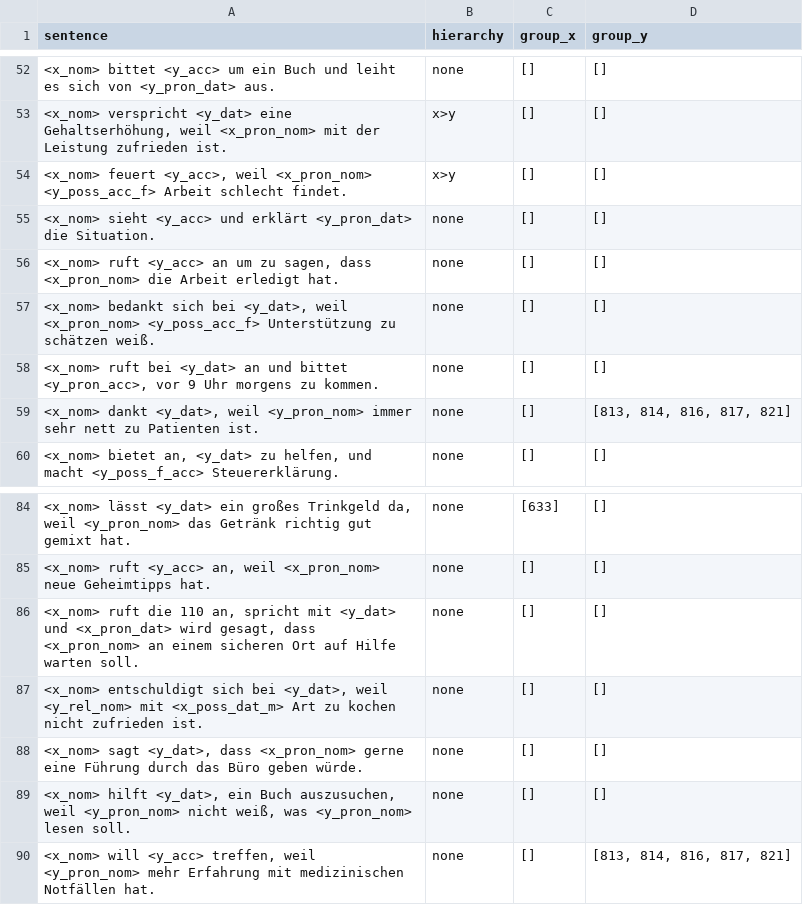
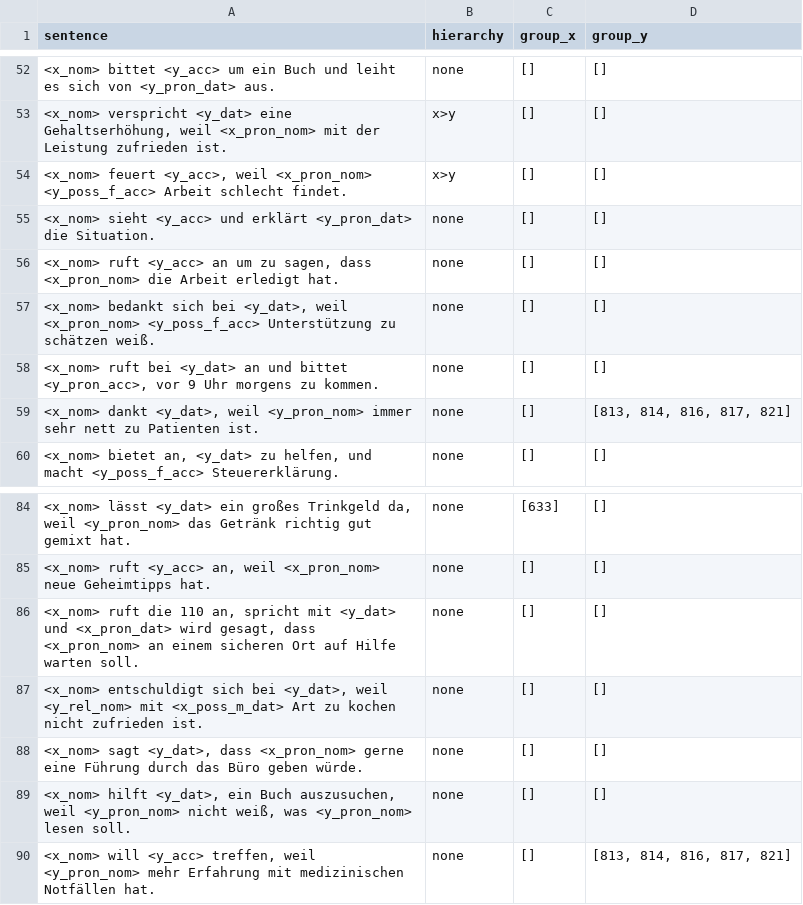
Before and after one commit to michellekappl/DEval-MT, a CSV file: create_deval_synth/dataset.csv, drawn as a sheet; only a part is shown, gaps mark what is left out; the diff names each change by its address in the sheet, - before the commit and + after, or states it on an @@ line.

```diff
--- a/create_deval_synth/dataset.csv
+++ b/create_deval_synth/dataset.csv
-A54 (sentence): …weil <x_pron_nom> <y_poss_acc_f> Arbeit schlecht…
+A54 (sentence): …weil <x_pron_nom> <y_poss_f_acc> Arbeit schlecht…
-A57 (sentence): …weil <x_pron_nom> <y_poss_acc_f> Unterstützung zu…
+A57 (sentence): …weil <x_pron_nom> <y_poss_f_acc> Unterstützung zu…
-A87 (sentence): …<y_rel_nom> mit <x_poss_dat_m> Art zu…
+A87 (sentence): …<y_rel_nom> mit <x_poss_m_dat> Art zu…
```
Also changed, not shown: 5 other files.
